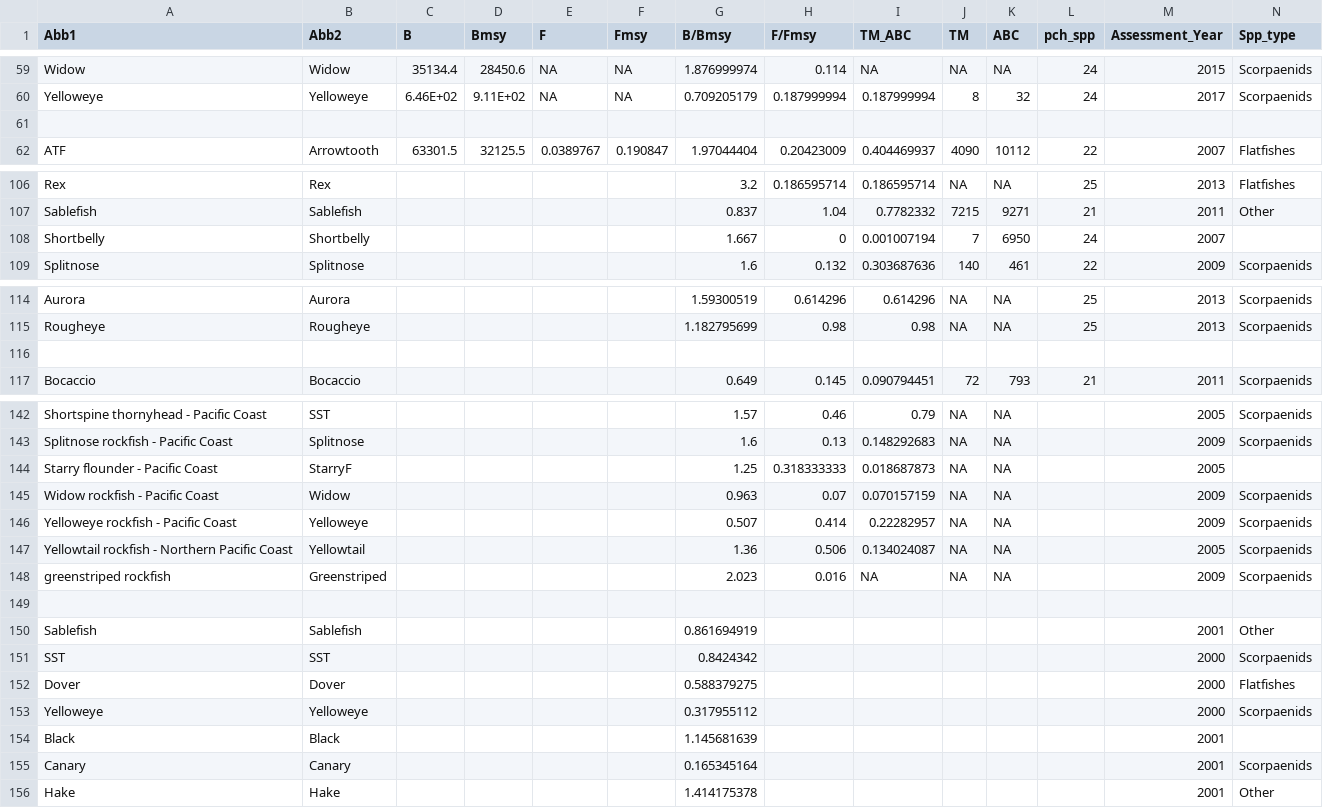
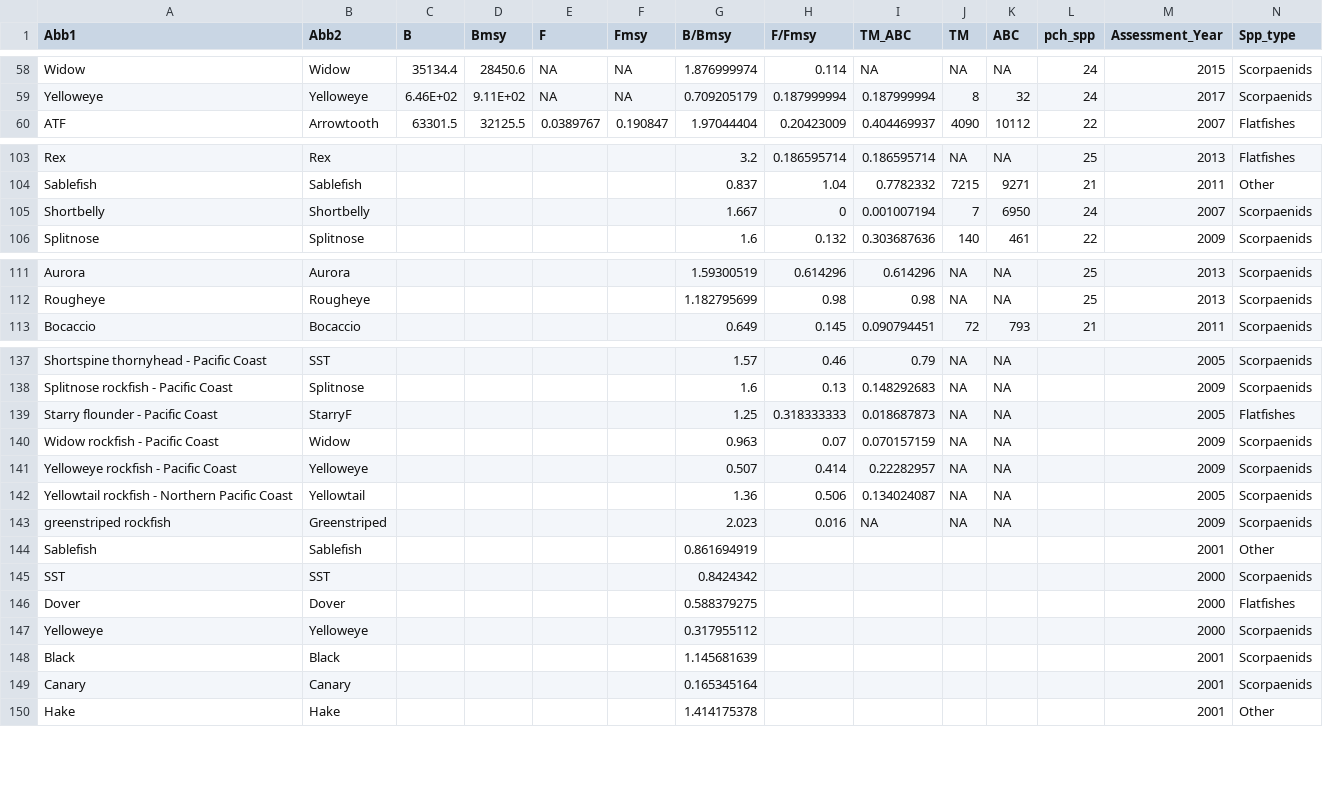
Before and after one commit to Cave42/Fisheries-Shiny-App, a CSV file: Fisheries_Updated_File.csv, drawn as a sheet; only a part is shown, gaps mark what is left out; the diff covers the shown part only.

```diff
--- a/Fisheries_Updated_File.csv
+++ b/Fisheries_Updated_File.csv
@@ -60,3 +59,2 @@ Widow,Widow,35134.4,28450.6,NA,NA,1.876999974,0.114,NA,NA,NA,24,2015,Scorpaenids
 Yelloweye,Yelloweye,6.46E+02,9.11E+02,NA,NA,0.709205179,0.187999994,0.187999994,8,32,24,2017,Scorpaenids
-,,,,,,,,,,,,,
 ATF,Arrowtooth,63301.5,32125.5,0.0389767,0.190847,1.97044404,0.20423009,0.404469937,4090,10112,22,2007,Flatfishes
@@ -107,3 +104,3 @@ Rex,Rex,,,,,3.2,0.186595714,0.186595714,NA,NA,25,2013,Flatfishes
 Sablefish,Sablefish,,,,,0.837,1.04,0.7782332,7215,9271,21,2011,Other
-Shortbelly,Shortbelly,,,,,1.667,0,0.001007194,7,6950,24,2007,
+Shortbelly,Shortbelly,,,,,1.667,0,0.001007194,7,6950,24,2007,Scorpaenids
 Splitnose,Splitnose,,,,,1.6,0.132,0.303687636,140,461,22,2009,Scorpaenids
@@ -115,3 +112,2 @@ Aurora,Aurora,,,,,1.59300519,0.614296,0.614296,NA,NA,25,2013,Scorpaenids
 Rougheye,Rougheye,,,,,1.182795699,0.98,0.98,NA,NA,25,2013,Scorpaenids
-,,,,,,,,,,,,,
 Bocaccio,Bocaccio,,,,,0.649,0.145,0.090794451,72,793,21,2011,Scorpaenids
@@ -143,3 +138,3 @@ Shortspine thornyhead - Pacific Coast,SST,,,,,1.57,0.46,0.79,NA,NA,,2005,Scorpae
 Splitnose rockfish - Pacific Coast,Splitnose,,,,,1.6,0.13,0.148292683,NA,NA,,2009,Scorpaenids
-Starry flounder - Pacific Coast,StarryF,,,,,1.25,0.318333333,0.018687873,NA,NA,,2005,
+Starry flounder - Pacific Coast,StarryF,,,,,1.25,0.318333333,0.018687873,NA,NA,,2005,Flatfishes
 Widow rockfish - Pacific Coast,Widow,,,,,0.963,0.07,0.070157159,NA,NA,,2009,Scorpaenids
@@ -148,3 +143,2 @@ Yellowtail rockfish - Northern Pacific Coast,Yellowtail,,,,,1.36,0.506,0.1340240
 greenstriped rockfish,Greenstriped,,,,,2.023,0.016,NA,NA,NA,,2009,Scorpaenids
-,,,,,,,,,,,,,
 Sablefish,Sablefish,,,,,0.861694919,,,,,,2001,Other
@@ -153,3 +147,3 @@ Dover,Dover,,,,,0.588379275,,,,,,2000,Flatfishes
 Yelloweye,Yelloweye,,,,,0.317955112,,,,,,2000,Scorpaenids
-Black,Black,,,,,1.145681639,,,,,,2001,
+Black,Black,,,,,1.145681639,,,,,,2001,Scorpaenids
 Canary,Canary,,,,,0.165345164,,,,,,2001,Scorpaenids
```
Also changed, not shown: 3 removed rows and 9 edited cells elsewhere in this file, 2 other files.
